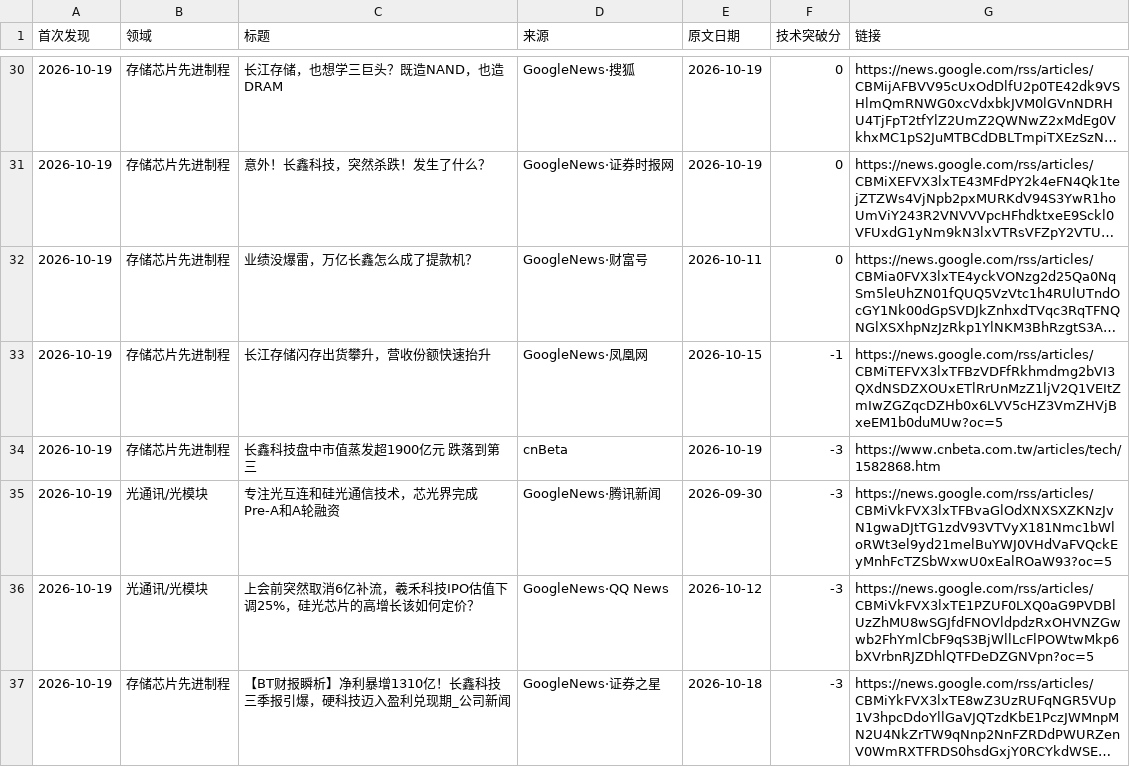
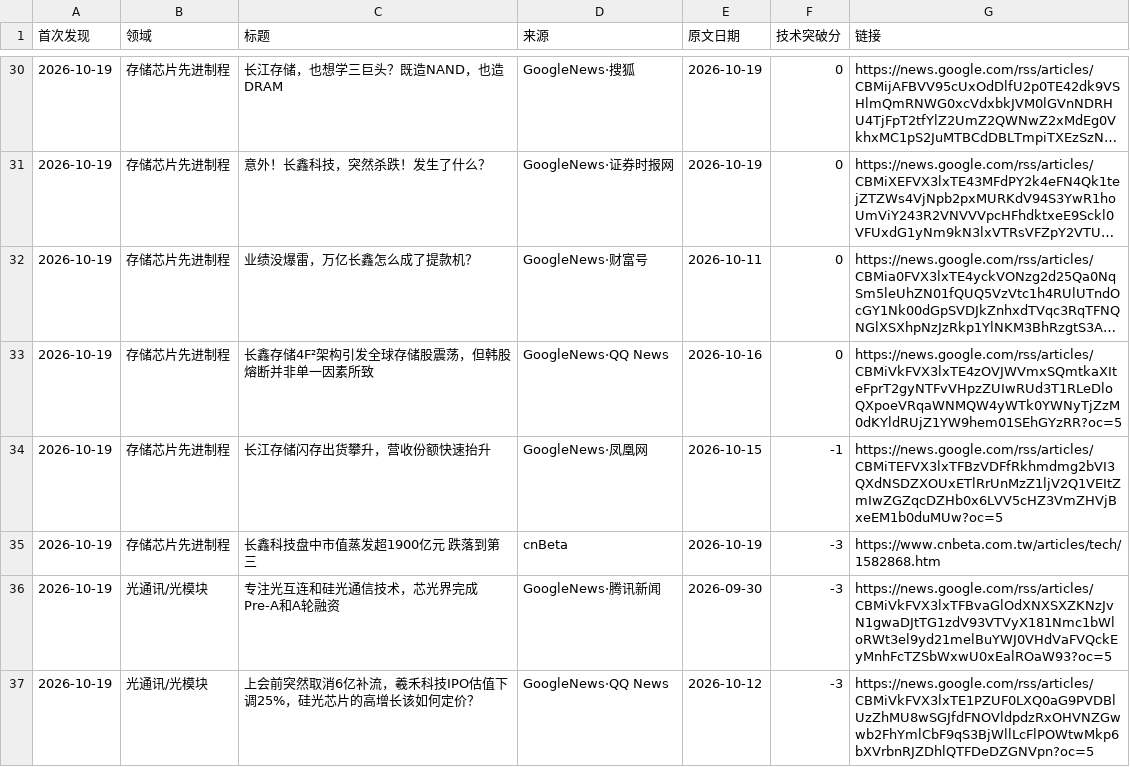
Before and after one commit to fenggg1988/china-semi-tracker, a CSV file: data/news.csv, drawn as a sheet; only a part is shown, gaps mark what is left out; the shorter side is filled out with more unchanged rows; long unchanged cells end in …; the diff names each change by its address in the sheet, - before the commit and + after, or states it on an @@ line.

```diff
--- a/data/news.csv
+++ b/data/news.csv
+row 33: 2026-10-19 | 存储芯片先进制程 | 长鑫存储4F²架构引发全球存储股震荡，但韩股熔断并非单一因素所致 | GoogleNews·QQ News | 2026-10-16 | 0 | https://news.google.com/rss/articles/CBMiVkFVX3lxTE4zOVJWVmxSQmtkaXIteFprT2gyNTFvVHpzZUIwRUd3T1RLeDloQXpoeVRqaWNMQW4yWTk0YWNyTjZzM0dKYldRUjZ1YW9hem01SEhGYzRR?oc=5
```
Also changed, not shown: 2 other files.
